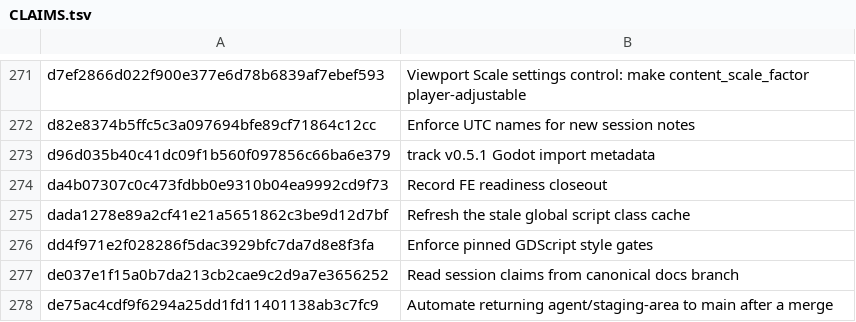
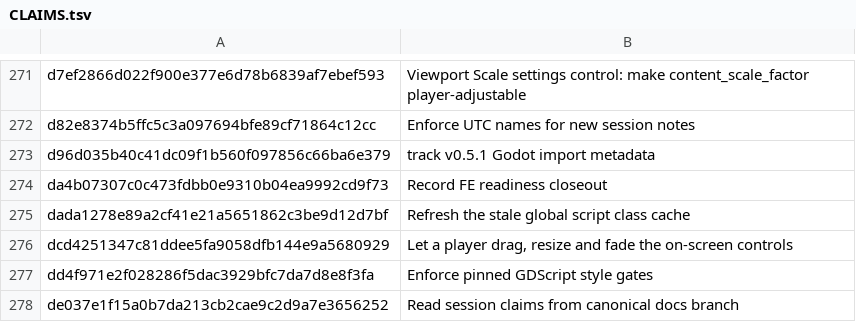
Before and after one commit to jackmanj1337/Project_Prometheus, a TSV file: AGENT/Session Notes/CLAIMS.tsv, drawn as a sheet; only a part is shown, gaps mark what is left out; the shorter side is filled out with more unchanged rows; the diff names each change by its address in the sheet, - before the commit and + after, or states it on an @@ line.

Commit message:
Add the session note for the controller arrangement editor
AI-Tool: Claude Code
AI-Model: claude-opus-5
AI-Run-ID: unknown
AI-Workspace: godot-prometheus-env

```diff
--- a/AGENT/Session Notes/CLAIMS.tsv
+++ b/AGENT/Session Notes/CLAIMS.tsv
+row 276: dcd4251347c81ddee5fa9058dfb144e9a5680929 | Let a player drag, resize and fade the on-screen controls
```
Also changed, not shown: 2 other files.
